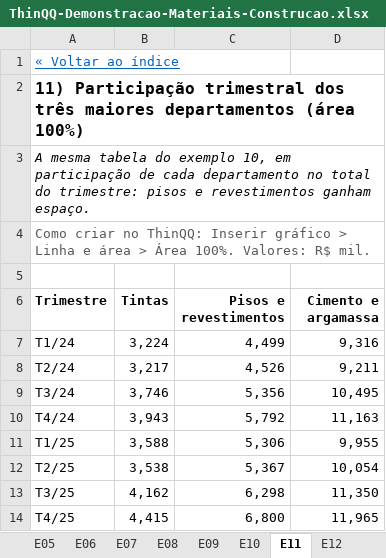
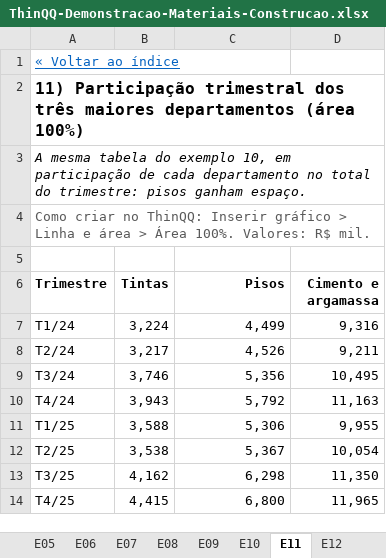
Before and after one commit to israeldias-hub/ThinQQ, an Excel workbook: exemplos/ThinQQ-Demonstracao-Materiais-Construcao.xlsx, sheet E11, drawn as a sheet; values as stored, in another font and other column widths than the file's, no borders; charts and pictures not drawn; the diff names each change by its address in the sheet, - before the commit and + after, or states it on an @@ line.

```diff
--- a/exemplos/ThinQQ-Demonstracao-Materiais-Construcao.xlsx (sheet E11)
+++ b/exemplos/ThinQQ-Demonstracao-Materiais-Construcao.xlsx (sheet E11)
-A3 (Trimestre): …trimestre: pisos e revestimentos ganham espaço.
+A3 (Trimestre): …trimestre: pisos ganham espaço.
-C6: Pisos e revestimentos
+C6: Pisos
```
Also changed, not shown: sheet Dados, sheet E21, sheet E20, sheet E22, sheet E24, sheet E10, 3 more sheets, charts or pictures, 3 other files.
